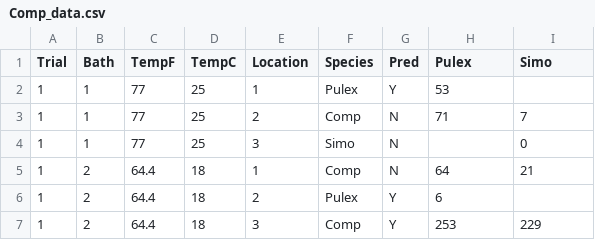
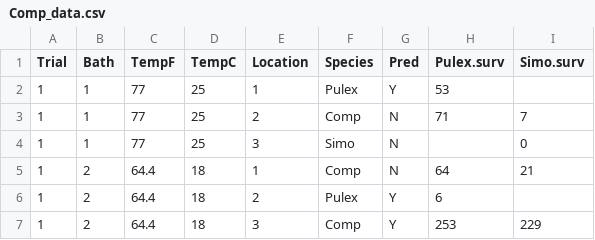
Before and after one commit to ecozo/Compxpredxtemp, a CSV file: Data/Comp_data.csv, drawn as a sheet; only a part is shown.

```diff
--- a/Data/Comp_data.csv
+++ b/Data/Comp_data.csv
@@ -1,2 +1,2 @@
-Trial,Bath,TempF,TempC,Location,Species,Pred,Pulex,Simo
+Trial,Bath,TempF,TempC,Location,Species,Pred,Pulex.surv,Simo.surv
 1,1,77,25,1,Pulex,Y,53,
```
Also changed, not shown: 1 other file.
